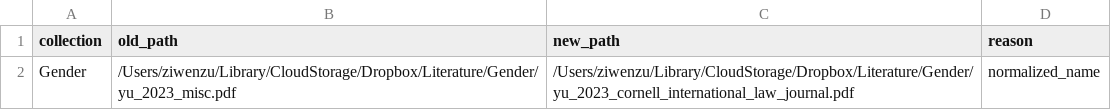
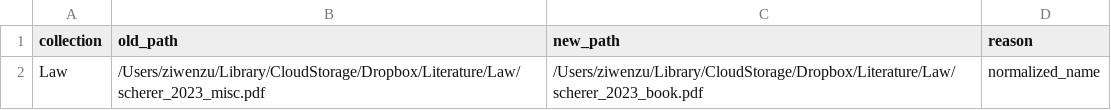
Before and after one commit to ziwenzu/literature, a CSV file: _Preprocess/literature_pdf_rename_manifest.csv, drawn as a sheet.

Commit message:
Normalize misc citation metadata and naming

```diff
--- a/_Preprocess/literature_pdf_rename_manifest.csv
+++ b/_Preprocess/literature_pdf_rename_manifest.csv
@@ -1,2 +1,2 @@
 collection,old_path,new_path,reason
-Gender,/Users/ziwenzu/Library/CloudStorage/Dropbox/Literature/Gender/yu_2023_misc.pdf,/Users/ziwenzu/Library/CloudStorage/Dropbox/Literature/Gender/yu_2023_cornell_international_law_journal.pdf,normalized_name
+Law,/Users/ziwenzu/Library/CloudStorage/Dropbox/Literature/Law/scherer_2023_misc.pdf,/Users/ziwenzu/Library/CloudStorage/Dropbox/Literature/Law/scherer_2023_book.pdf,normalized_name
```
Also changed, not shown: 4 other files.
